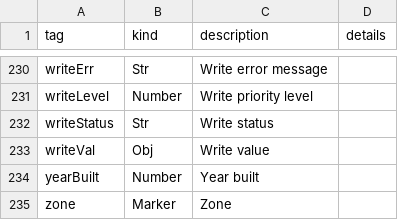
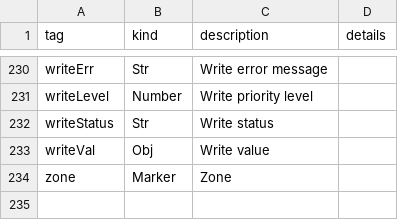
Before and after one commit to opentaps/opentaps_seas, a CSV file: data/tag/seed/tags_haystack.csv, drawn as a sheet; only a part is shown, gaps mark what is left out; the diff names each change by its address in the sheet, - before the commit and + after, or states it on an @@ line.

Commit message:
Move yearBuilt tag to the opentaps custom seed file

```diff
--- a/data/tag/seed/tags_haystack.csv
+++ b/data/tag/seed/tags_haystack.csv
-row 234: yearBuilt | Number | Year built
```
Also changed, not shown: data/tag/seed/tags_opentaps.csv.
